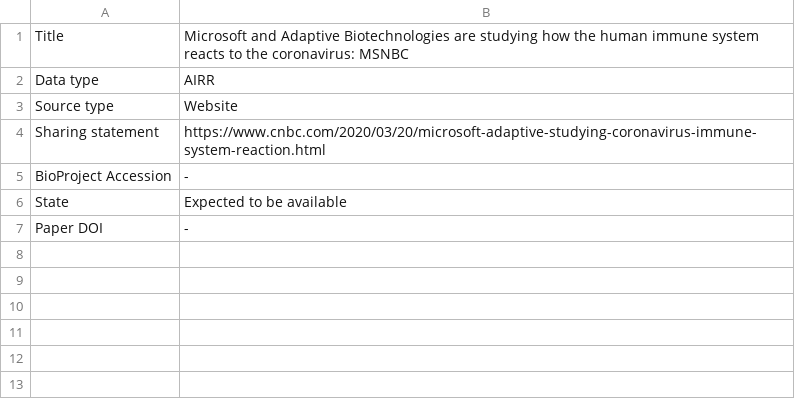
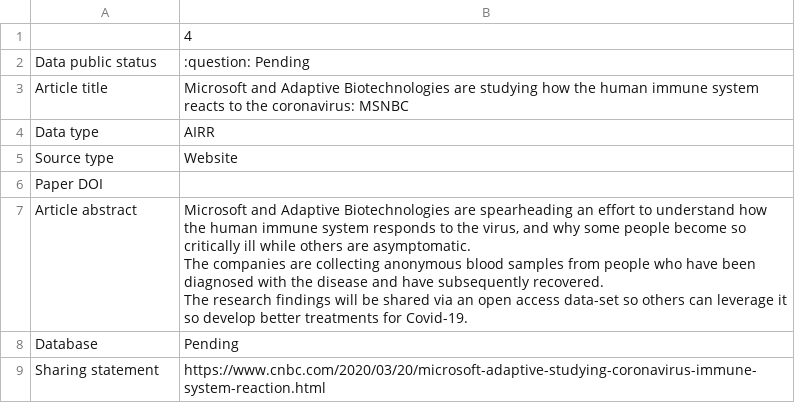
Before and after one commit to immunomind/covid19, a CSV file: datasets/Microsoft and Adaptive Biotechnologies are studying how the human immune system reacts to the coronavirus: MSNBC.csv, drawn as a sheet.

```diff
--- a/datasets/Microsoft and Adaptive Biotechnologies are studying how the human immune system reacts to the coronavirus: MSNBC.csv
+++ b/datasets/Microsoft and Adaptive Biotechnologies are studying how the human immune system reacts to the coronavirus: MSNBC.csv
@@ -1,7 +1,11 @@
-Title,Microsoft and Adaptive Biotechnologies are studying how the human immune system reacts to the coronavirus: MSNBC
+,4
+Data public status,:question: Pending
+Article title,Microsoft and Adaptive Biotechnologies are studying how the human immune system reacts to the coronavirus: MSNBC
 Data type,AIRR
 Source type,Website
+Paper DOI,
+Article abstract,"Microsoft and Adaptive Biotechnologies are spearheading an effort to understand how the human immune system responds to the virus, and why some people become so critically ill while others are asymptomatic.
+The companies are collecting anonymous blood samples from people who have been diagnosed with the disease and have subsequently recovered.
+The research findings will be shared via an open access data-set so others can leverage it so develop better treatments for Covid-19."
+Database,Pending
 Sharing statement,https://www.cnbc.com/2020/03/20/microsoft-adaptive-studying-coronavirus-immune-system-reaction.html
-BioProject Accession,-
-State,Expected to be available
-Paper DOI,-
```
Also changed, not shown: datasets/B cell clonal expansion and convergent antibody responses to SARS-CoV-2.csv, datasets/Immune cell profiling of COVID-19 patients in the recovery stage by single-cell sequencing.csv, 10 other files.
